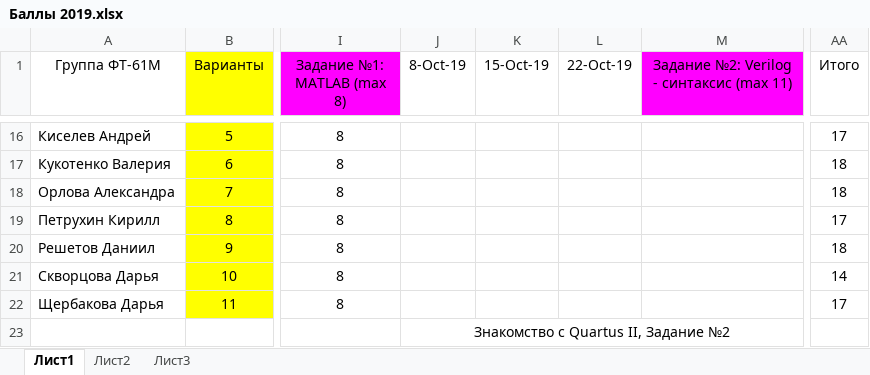
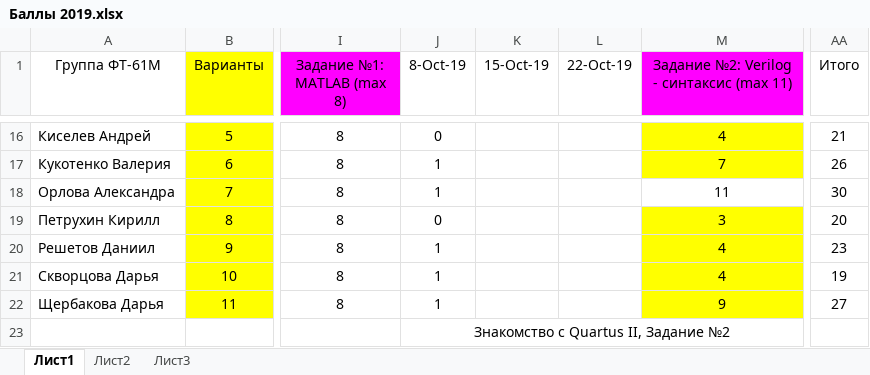
Before and after one commit to EpsLeonid/Student2019, an Excel workbook: Баллы 2019.xlsx, sheet Лист1, drawn as a sheet; only a part is shown, gaps mark what is left out; values as stored, in another font and other column widths than the file's, no borders; conditional formats not drawn; the diff covers the shown part only; the diff names each change by its address in the sheet, - before the commit and + after, or states it on an @@ line.

```diff
--- a/Баллы 2019.xlsx (sheet Лист1)
+++ b/Баллы 2019.xlsx (sheet Лист1)
-J16 (8-Oct-19): (empty)
+J16 (8-Oct-19): 0
-M16:M17 fill: none
+M16:M17 fill: #FFFF00
-M16: (empty)
+M16: 4
-AA16 (Итого): 17
+AA16 (Итого): 21
-J17:J18 (8-Oct-19): (empty)
+J17:J18 (8-Oct-19): 1
-M17: (empty)
+M17: 7
-AA17 (Итого): 18
+AA17 (Итого): 26
-M18: (empty)
+M18: 11
-AA18 (Итого): 18
+AA18 (Итого): 30
-J19 (8-Oct-19): (empty)
+J19 (8-Oct-19): 0
-M19: (empty)
+M19: 3
-M19:M22 fill: none
+M19:M22 fill: #FFFF00
-AA19 (Итого): 17
+AA19 (Итого): 20
-J20:J22 (8-Oct-19): (empty)
+J20:J22 (8-Oct-19): 1
-M20:M21: (empty)
+M20:M21: 4
-AA20 (Итого): 18
+AA20 (Итого): 23
-AA21 (Итого): 14
+AA21 (Итого): 19
-M22: (empty)
+M22: 9
-AA22 (Итого): 17
+AA22 (Итого): 27
```
Also changed, not shown: 32 edited cells and cell formats elsewhere in this sheet, 1 other file.
